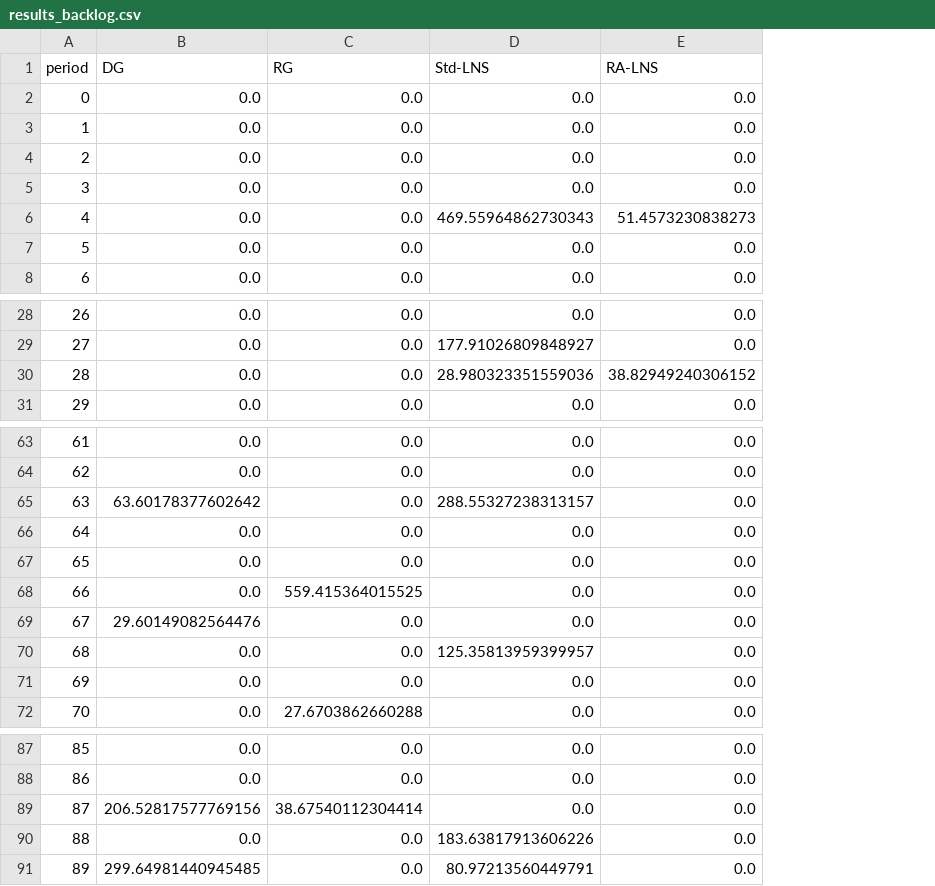
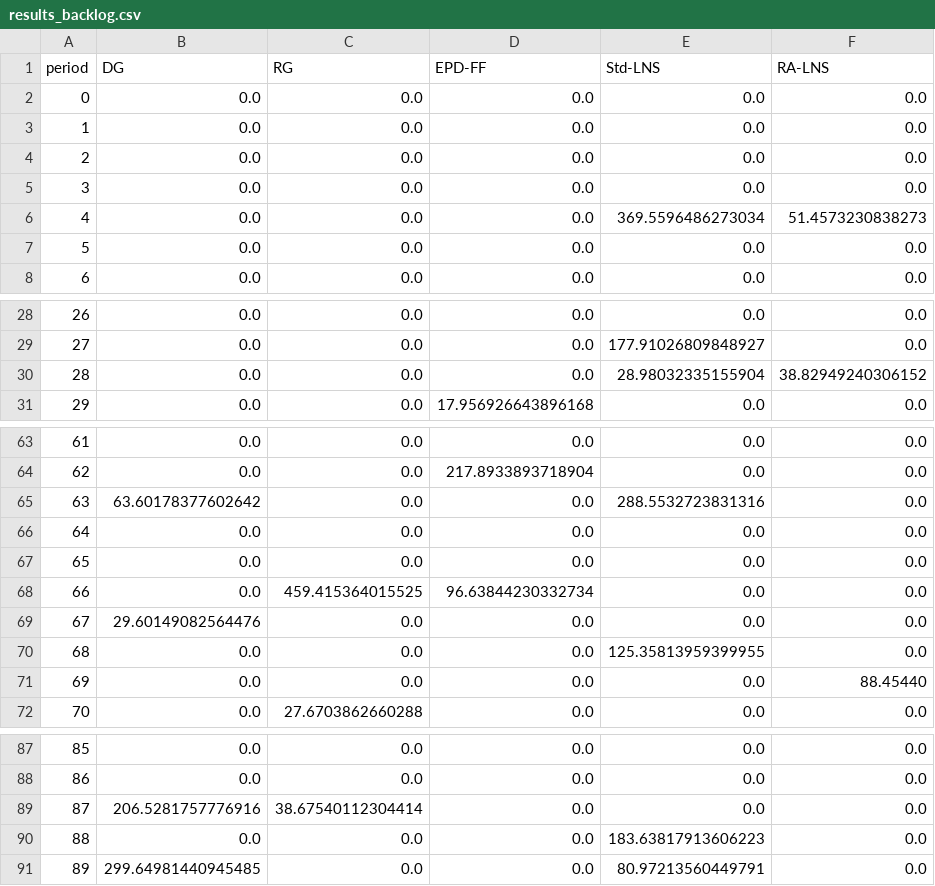
Before and after one commit to wl-531/RALNS, a CSV file: results_backlog.csv, drawn as a sheet; only a part is shown, gaps mark what is left out; addresses are those after the commit; the diff covers the shown part only; the diff names each change by its address in the sheet, - before the commit and + after, or states it on an @@ line.

```diff
--- a/results_backlog.csv
+++ b/results_backlog.csv
+column D (EPD-FF), rows 2-8: all 0.0; rows 28-31: 0.0 | 0.0 | 0.0 | 17.956926643896168; rows 63-72: 0.0 | 217.8933893718904 | 0.0 | 0.0 | 0.0 | 96.63844230332734 | 0.0 | 0.0 | 0.0 | 0.0; rows 87-91: all 0.0
-E6 (Std-LNS): 469.55964862730343
+E6 (Std-LNS): 369.5596486273034
-E30 (Std-LNS): 28.980323351559036
+E30 (Std-LNS): 28.98032335155904
-E65 (Std-LNS): 288.55327238313157
+E65 (Std-LNS): 288.5532723831316
-C68 (RG): 559.415364015525
+C68 (RG): 459.415364015525
-E70 (Std-LNS): 125.35813959399957
+E70 (Std-LNS): 125.35813959399955
-F71 (RA-LNS): 0.0
+F71 (RA-LNS): 88.45440
-B89 (DG): 206.52817577769156
+B89 (DG): 206.5281757776916
-E90 (Std-LNS): 183.63817913606226
+E90 (Std-LNS): 183.63817913606223
```
Also changed, not shown: 3 edited cells elsewhere in this file, results_main.csv, 12 other files.
